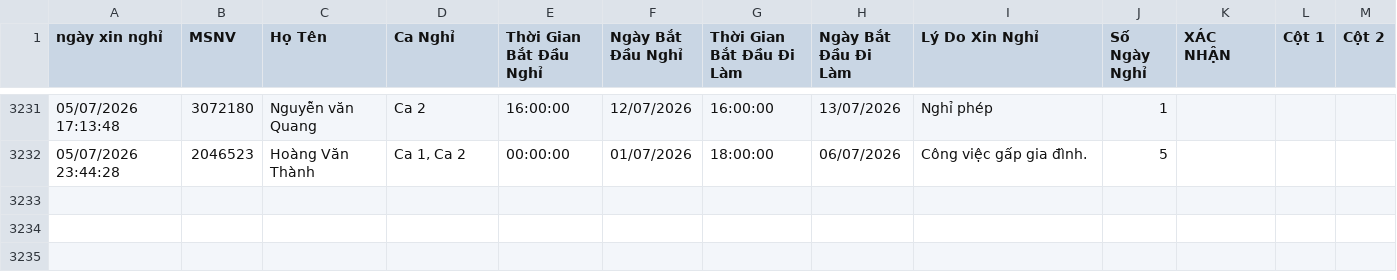
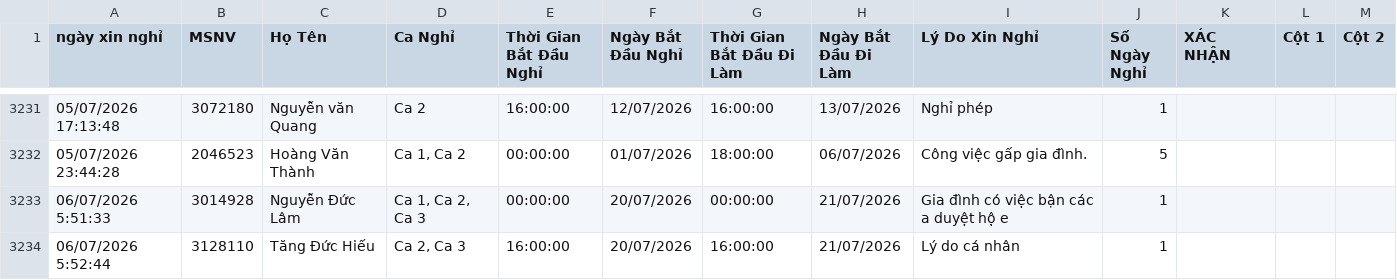
Before and after one commit to thai173042763-droid/lichnghi, a CSV file: data.csv, drawn as a sheet; only a part is shown, gaps mark what is left out; the diff names each change by its address in the sheet, - before the commit and + after, or states it on an @@ line.

```diff
--- a/data.csv
+++ b/data.csv
+row 3233: 06/07/2026 5:51:33 | 3014928 | Nguyễn Đức Lâm | Ca 1, Ca 2, Ca 3 | 00:00:00 | 20/07/2026 | 00:00:00 | 21/07/2026 | Gia đình có việc bận các a duyệt hộ e | 1
+row 3234: 06/07/2026 5:52:44 | 3128110 | Tăng Đức Hiếu | Ca 2, Ca 3 | 16:00:00 | 20/07/2026 | 16:00:00 | 21/07/2026 | Lý do cá nhân | 1
```
Also changed, not shown: 1 other file.
